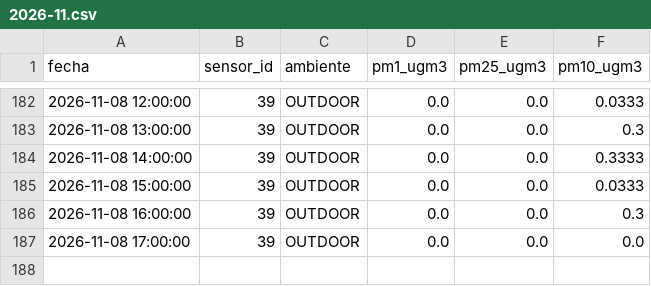
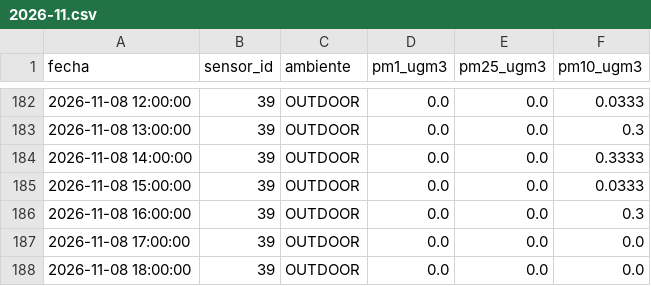
Before and after one commit to cmasudd/aireAysen, a CSV file: data/sensor-39/2026-11.csv, drawn as a sheet; only a part is shown, gaps mark what is left out.

```diff
--- a/data/sensor-39/2026-11.csv
+++ b/data/sensor-39/2026-11.csv
@@ -187 +187,2 @@ fecha,sensor_id,ambiente,pm1_ugm3,pm25_ugm3,pm10_ugm3
 2026-11-08 17:00:00,39,OUTDOOR,0.0,0.0,0.0
+2026-11-08 18:00:00,39,OUTDOOR,0.0,0.0,0.0
```
Also changed, not shown: data/latest.csv, 1 other file.
